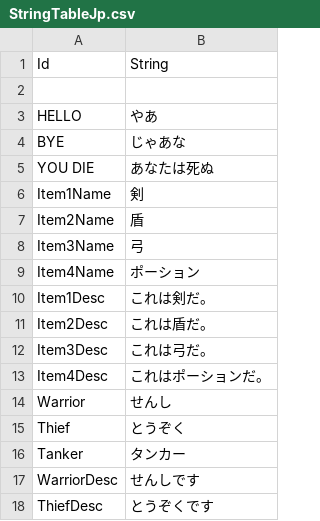
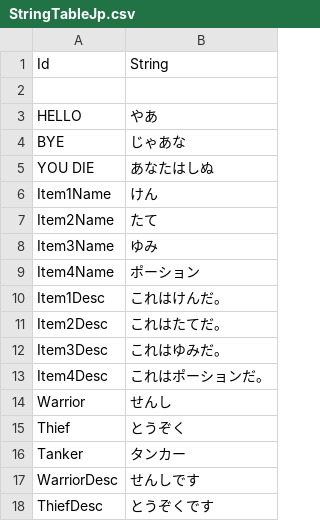
Before and after one commit to Devel-Rocket-ClassRoom/unity-file-ui-study-gamjaHoo-1, a CSV file: Assets/Resources/DataTables/StringTableJp.csv, drawn as a sheet; only a part is shown; the diff covers the shown part only.

```diff
--- a/Assets/Resources/DataTables/StringTableJp.csv
+++ b/Assets/Resources/DataTables/StringTableJp.csv
@@ -4,10 +4,10 @@ HELLO,やあ
 BYE,じゃあな
-YOU DIE,あなたは死ぬ
-Item1Name,剣
-Item2Name,盾
-Item3Name,弓
+YOU DIE,あなたはしぬ
+Item1Name,けん
+Item2Name,たて
+Item3Name,ゆみ
 Item4Name,ポーション
-Item1Desc,これは剣だ。
-Item2Desc,これは盾だ。
-Item3Desc,これは弓だ。
+Item1Desc,これはけんだ。
+Item2Desc,これはたてだ。
+Item3Desc,これはゆみだ。
 Item4Desc,これはポーションだ。
```
Also changed, not shown: 13 added rows and 6 edited cells elsewhere in this file, Assets/Resources/DataTables/StringTableEn.csv, Assets/Resources/DataTables/StringTableKr.csv, 44 other files.
